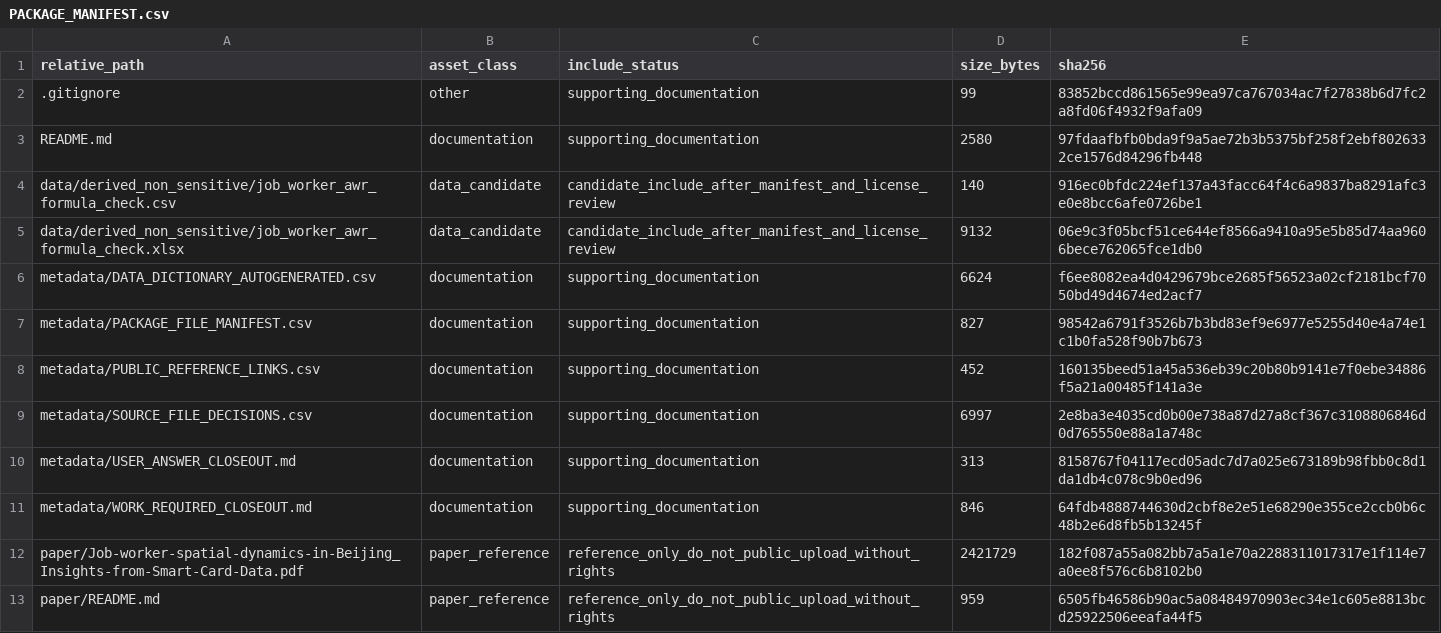
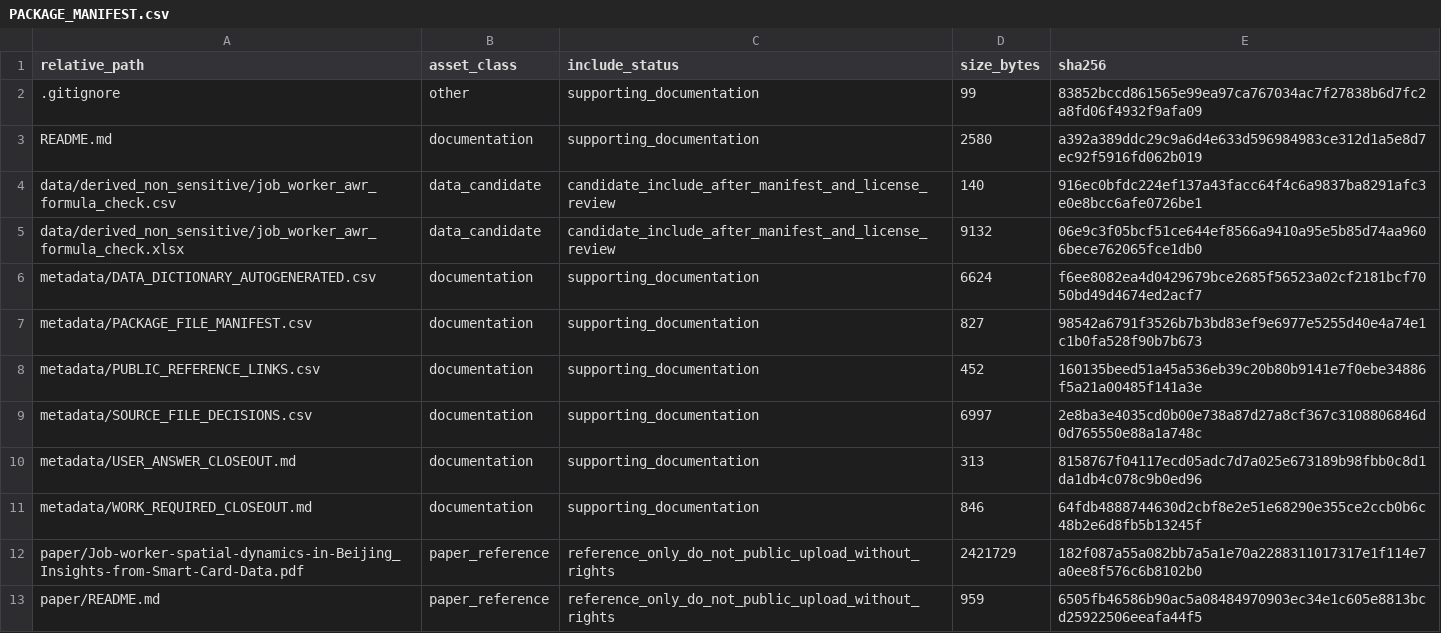
Before and after one commit to dlevinson/paper-2019-10-job-worker-spatial-dynamics-in-beijing-insights-from-smart-card-data, a CSV file: PACKAGE_MANIFEST.csv, drawn as a sheet.

Commit message:
Initial local package snapshot

```diff
--- a/PACKAGE_MANIFEST.csv
+++ b/PACKAGE_MANIFEST.csv
@@ -2,3 +2,3 @@ relative_path,asset_class,include_status,size_bytes,sha256
 .gitignore,other,supporting_documentation,99,83852bccd861565e99ea97ca767034ac7f27838b6d7fc2a8fd06f4932f9afa09
-README.md,documentation,supporting_documentation,2580,97fdaafbfb0bda9f9a5ae72b3b5375bf258f2ebf8026332ce1576d84296fb448
+README.md,documentation,supporting_documentation,2580,a392a389ddc29c9a6d4e633d596984983ce312d1a5e8d7ec92f5916fd062b019
 data/derived_non_sensitive/job_worker_awr_formula_check.csv,data_candidate,candidate_include_after_manifest_and_license_review,140,916ec0bfdc224ef137a43facc64f4c6a9837ba8291afc3e0e8bcc6afe0726be1
```
Also changed, not shown: 3 other files.
